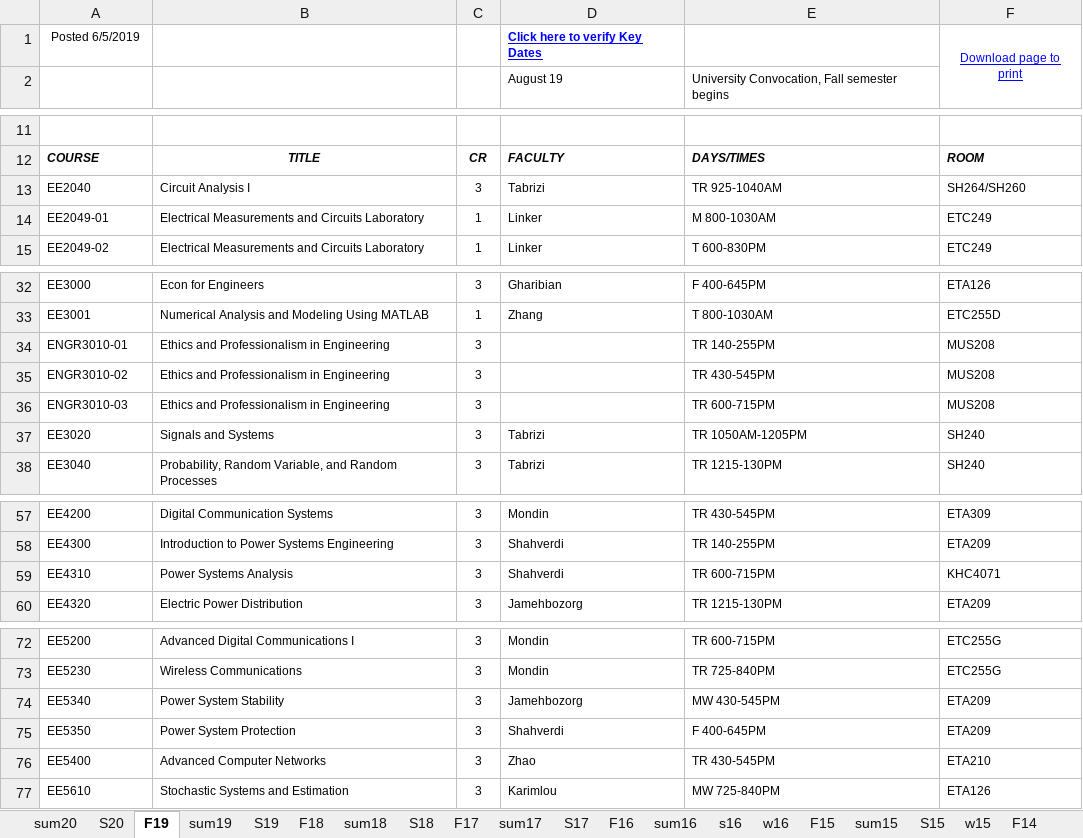
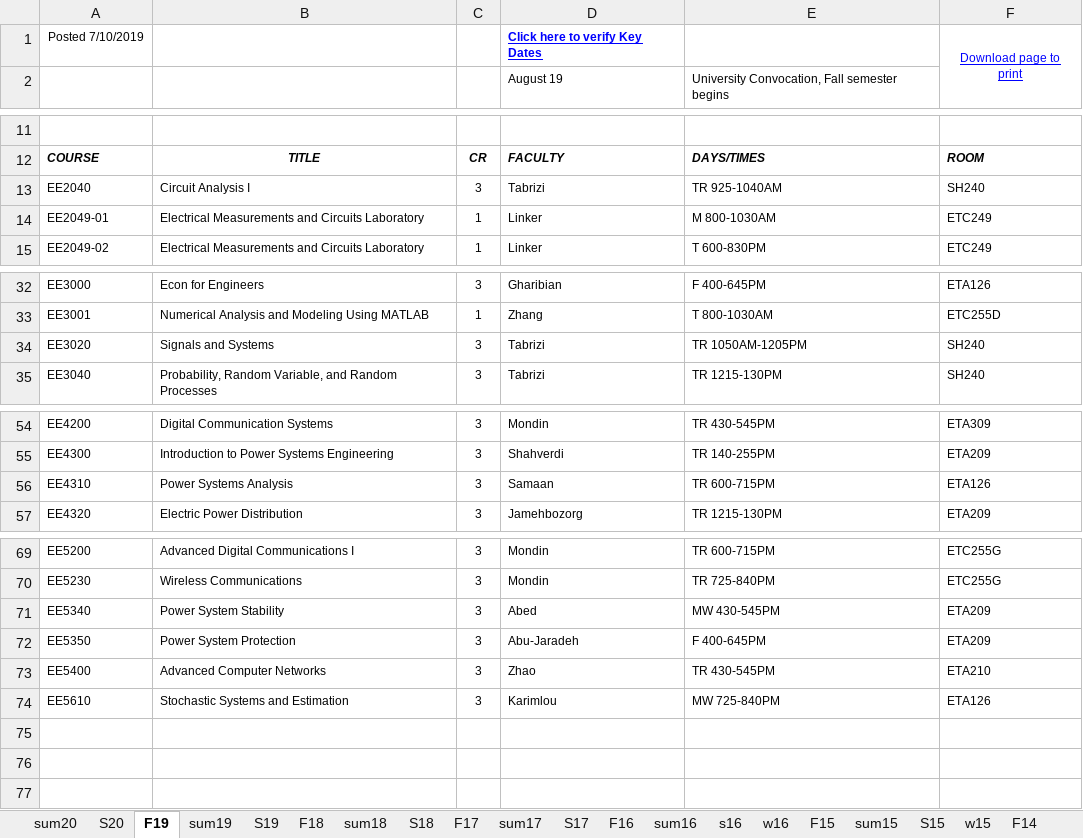
Before and after one commit to cslaee/cslaee.github.io, an Excel workbook: schedule/semester/schedule.xlsx, sheet F19, drawn as a sheet; only a part is shown, gaps mark what is left out; values as stored, in another font and other column widths than the file's, no borders; removed rows and columns are numbered as before the commit, all else as after; the diff names each change by its address in the sheet, - before the commit and + after, or states it on an @@ line.

Commit message:
Schedule Update

```diff
--- a/schedule/semester/schedule.xlsx (sheet F19)
+++ b/schedule/semester/schedule.xlsx (sheet F19)
-A1: Posted 6/5/2019
+A1: Posted 7/10/2019
-F13: SH264/SH260
+F13: SH240
-row 34: ENGR3010-01 | Ethics and Professionalism in Engineering | 3 |  | TR 140-255PM | MUS208
-row 35: ENGR3010-02 | Ethics and Professionalism in Engineering | 3 |  | TR 430-545PM | MUS208
-row 36: ENGR3010-03 | Ethics and Professionalism in Engineering | 3 |  | TR 600-715PM | MUS208
-D56: Shahverdi
+D56: Samaan
-F56: KHC4071
+F56: ETA126
-D71: Jamehbozorg
+D71: Abed
-D72: Shahverdi
+D72: Abu-Jaradeh
```
Also changed, not shown: 48 other files.
